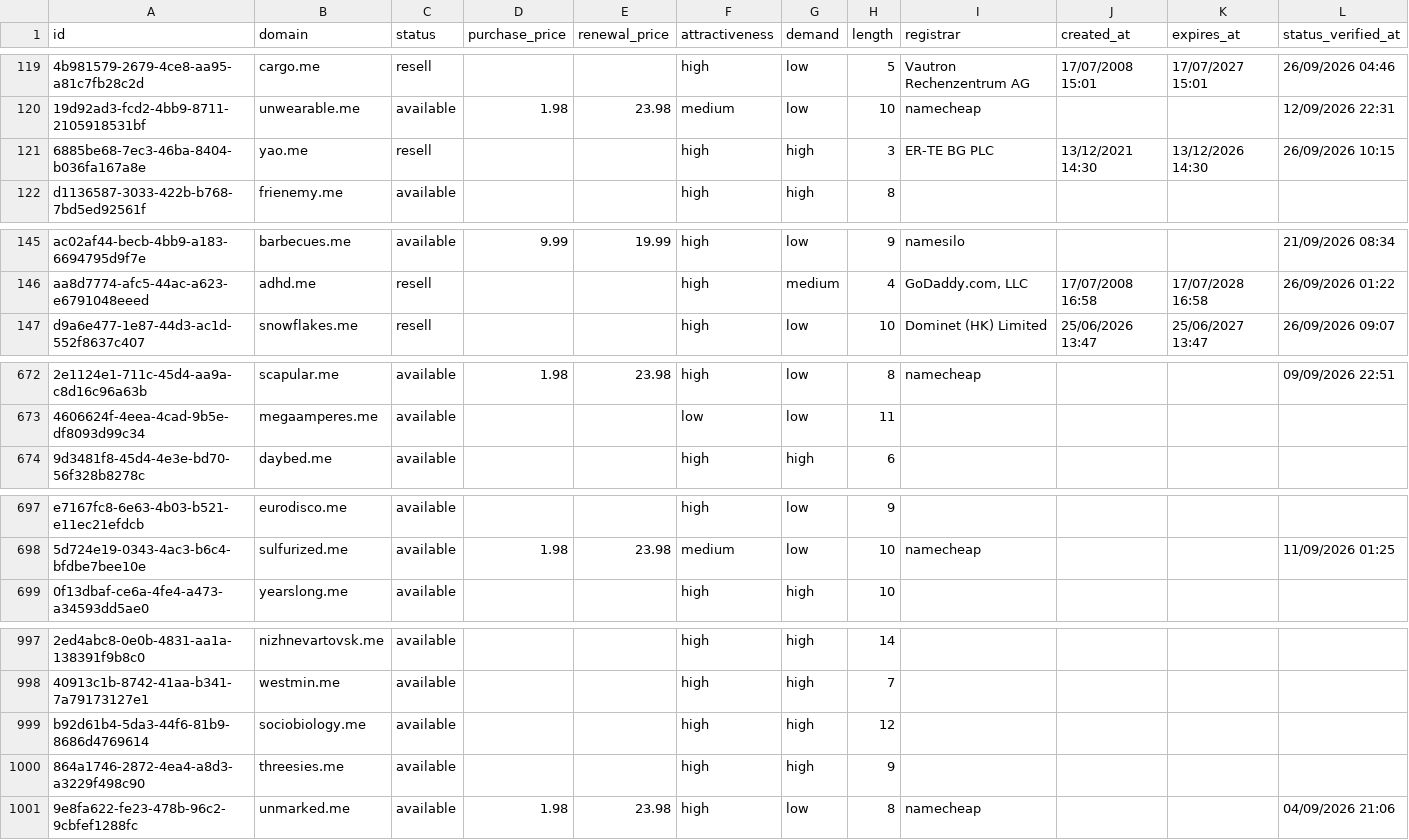
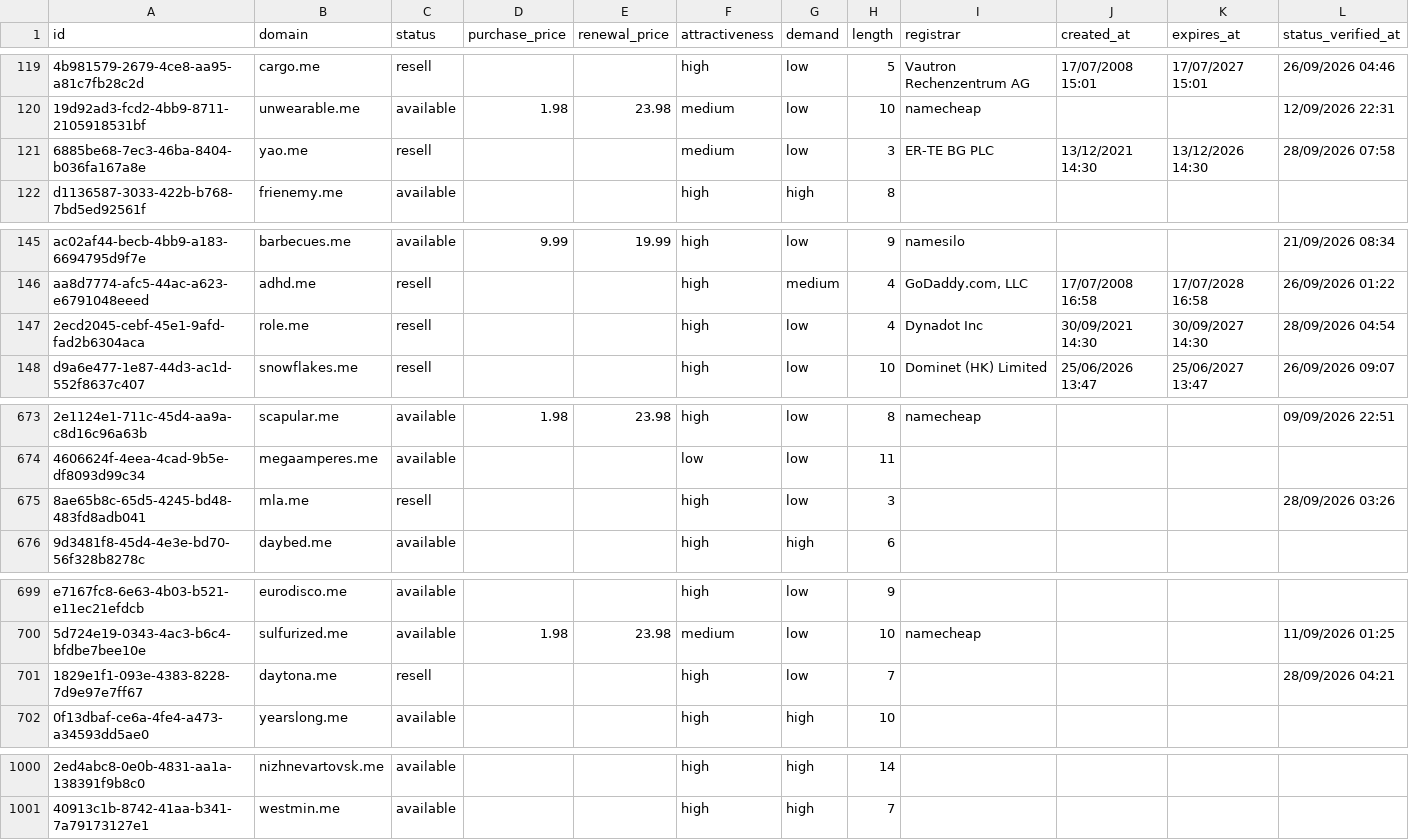
Before and after one commit to UniqueDomains/me-oneword-domains, a CSV file: me.csv, drawn as a sheet; only a part is shown, gaps mark what is left out; removed rows and columns are numbered as before the commit, all else as after; the diff covers the shown part only; the diff names each change by its address in the sheet, - before the commit and + after, or states it on an @@ line.

Commit message:
Domains update

```diff
--- a/me.csv
+++ b/me.csv
-F121 (attractiveness): high
+F121 (attractiveness): medium
-G121 (demand): high
+G121 (demand): low
-L121 (status_verified_at): 26/09/2026 10:15
+L121 (status_verified_at): 28/09/2026 07:58
+row 147: 2ecd2045-cebf-45e1-9afd-fad2b6304aca | role.me | resell |  |  | high | low | 4 | Dynadot Inc | 30/09/2021 14:30 | 30/09/2027 14:30 | 28/09/2026 04:54
+row 675: 8ae65b8c-65d5-4245-bd48-483fd8adb041 | mla.me | resell |  |  | high | low | 3 |  |  |  | 28/09/2026 03:26
+row 701: 1829e1f1-093e-4383-8228-7d9e97e7ff67 | daytona.me | resell |  |  | high | low | 7 |  |  |  | 28/09/2026 04:21
-row 999: b92d61b4-5da3-44f6-81b9-8686d4769614 | sociobiology.me | available |  |  | high | high | 12
-row 1000: 864a1746-2872-4ea4-a8d3-a3229f498c90 | threesies.me | available |  |  | high | high | 9
-row 1001: 9e8fa622-fe23-478b-96c2-9cbfef1288fc | unmarked.me | available | 1.98 | 23.98 | high | low | 8 | namecheap |  |  | 04/09/2026 21:06
```
Also changed, not shown: 5 edited cells elsewhere in this file, 3 other files.
